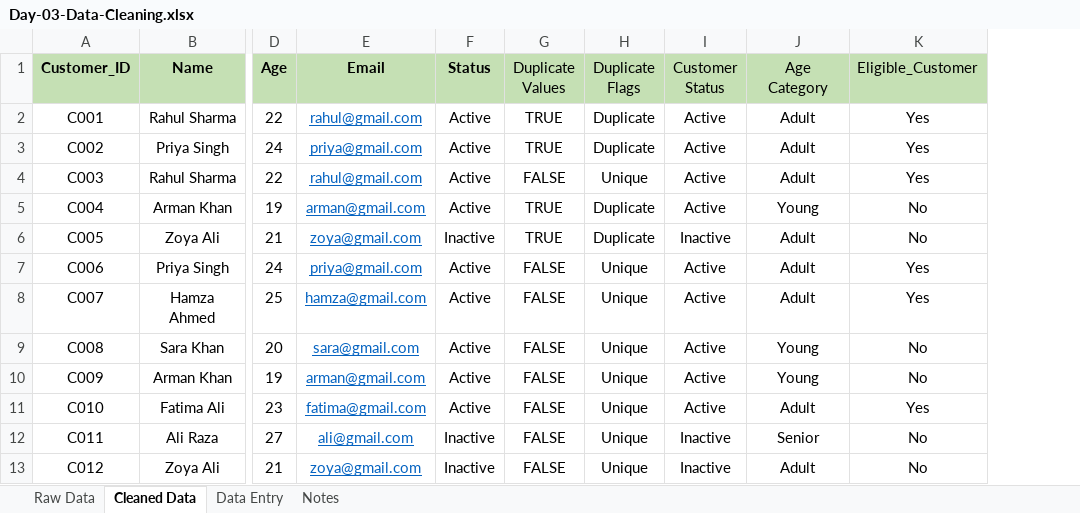
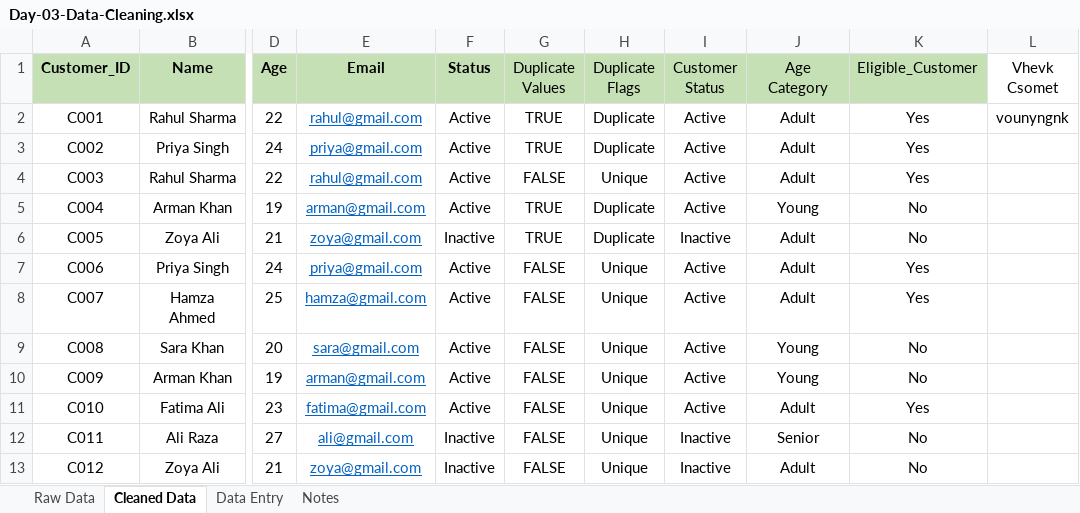
Before and after one commit to mohammad-zaid83/4-Month-Data-Analyst-Journey, an Excel workbook: Month-01-Excel/Week-02/Day-03/Day-03-Data-Cleaning.xlsx, sheet Cleaned Data, drawn as a sheet; only a part is shown, gaps mark what is left out; values as stored, in another font and other column widths than the file's, no borders; the diff names each change by its address in the sheet, - before the commit and + after, or states it on an @@ line.

```diff
--- a/Month-01-Excel/Week-02/Day-03/Day-03-Data-Cleaning.xlsx (sheet Cleaned Data)
+++ b/Month-01-Excel/Week-02/Day-03/Day-03-Data-Cleaning.xlsx (sheet Cleaned Data)
+column L (Vhevk Csomet), row 2: vounyngnk
```
Also changed, not shown: 2 other files.
